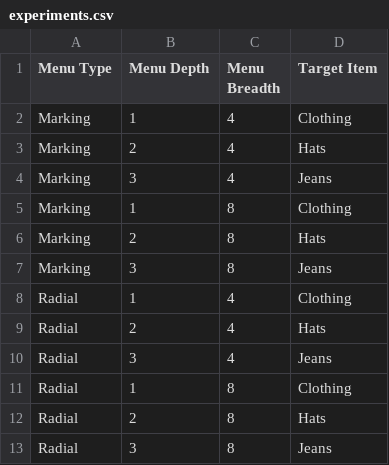
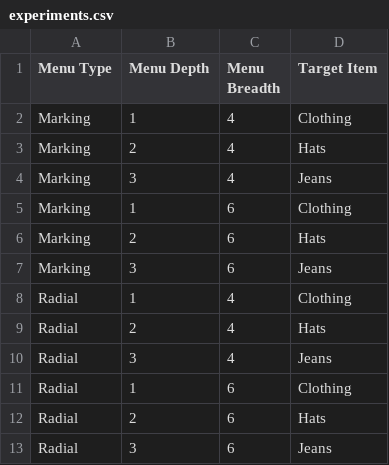
Before and after one commit to eevyern/eevyern.github.io, a CSV file: data/experiments.csv, drawn as a sheet.

Commit message:
Modifying files to accomodate Menu Breadth 6

```diff
--- a/data/experiments.csv
+++ b/data/experiments.csv
@@ -4,5 +4,5 @@ Marking,2,4,Hats
 Marking,3,4,Jeans
-Marking,1,8,Clothing
-Marking,2,8,Hats
-Marking,3,8,Jeans
+Marking,1,6,Clothing
+Marking,2,6,Hats
+Marking,3,6,Jeans
 Radial,1,4,Clothing
@@ -10,4 +10,4 @@ Radial,2,4,Hats
 Radial,3,4,Jeans
-Radial,1,8,Clothing
-Radial,2,8,Hats
-Radial,3,8,Jeans
+Radial,1,6,Clothing
+Radial,2,6,Hats
+Radial,3,6,Jeans
```
Also changed, not shown: 4 other files.
